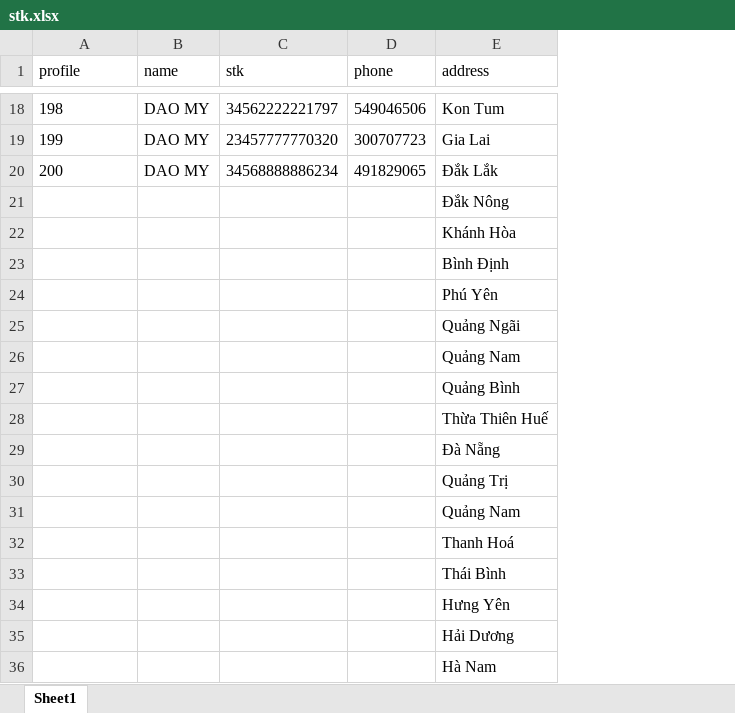
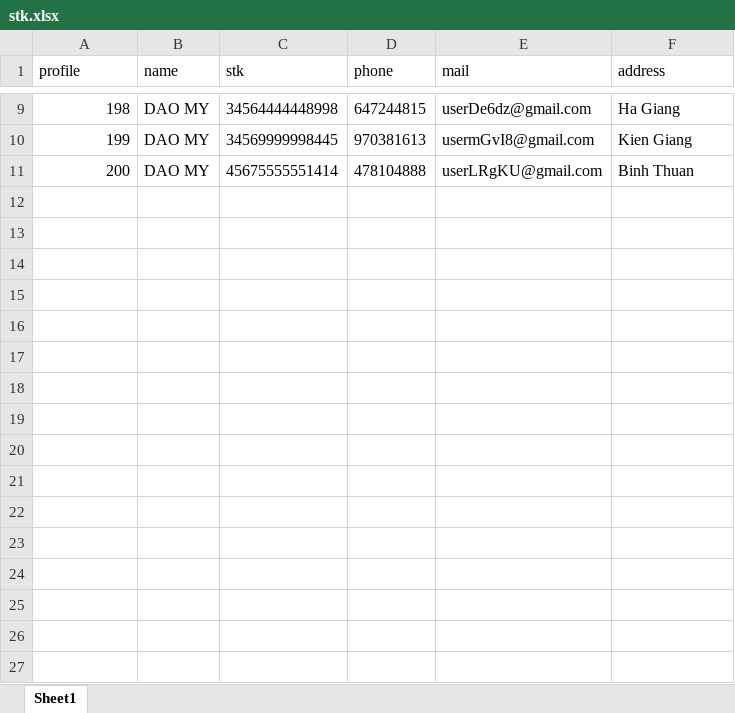
Before and after one commit to GiaMinh0802/ClaimGames, an Excel workbook: tools/autofill/data/stk.xlsx, sheet Sheet1, drawn as a sheet; only a part is shown, gaps mark what is left out; values as stored, in another font and other column widths than the file's, no borders; removed rows and columns are numbered as before the commit, all else as after; the diff covers the shown part only; the diff names each change by its address in the sheet, - before the commit and + after, or states it on an @@ line.

```diff
--- a/tools/autofill/data/stk.xlsx (sheet Sheet1)
+++ b/tools/autofill/data/stk.xlsx (sheet Sheet1)
+column E (mail), rows 9-11: userDe6dz@gmail.com | usermGvI8@gmail.com | userLRgKU@gmail.com
-A9:A11 alignment: left
+A9:A11 alignment: right
-C9 (stk): 34562222221797
+C9 (stk): 34564444448998
-D9 (phone): 549046506
+D9 (phone): 647244815
-F9 (address): Kon Tum
+F9 (address): Ha Giang
-C10 (stk): 23457777770320
+C10 (stk): 34569999998445
-D10 (phone): 300707723
+D10 (phone): 970381613
-F10 (address): Gia Lai
+F10 (address): Kien Giang
-C11 (stk): 34568888886234
+C11 (stk): 45675555551414
-D11 (phone): 491829065
+D11 (phone): 478104888
-F11 (address): Đắk Lắk
+F11 (address): Binh Thuan
-row 21:  |  |  |  | Đắk Nông
-row 22:  |  |  |  | Khánh Hòa
-row 23:  |  |  |  | Bình Định
-row 24:  |  |  |  | Phú Yên
-row 25:  |  |  |  | Quảng Ngãi
-row 26:  |  |  |  | Quảng Nam
-row 27:  |  |  |  | Quảng Bình
-row 28:  |  |  |  | Thừa Thiên Huế
-row 29:  |  |  |  | Đà Nẵng
-row 30:  |  |  |  | Quảng Trị
-row 31:  |  |  |  | Quảng Nam
-row 32:  |  |  |  | Thanh Hoá
-row 33:  |  |  |  | Thái Bình
-row 34:  |  |  |  | Hưng Yên
-row 35:  |  |  |  | Hải Dương
-row 36:  |  |  |  | Hà Nam
```
Also changed, not shown: 64 removed rows, 21 edited cells and cell formats elsewhere in this sheet, tools/autofill/data/autofill.xlsx, 11 other files.
